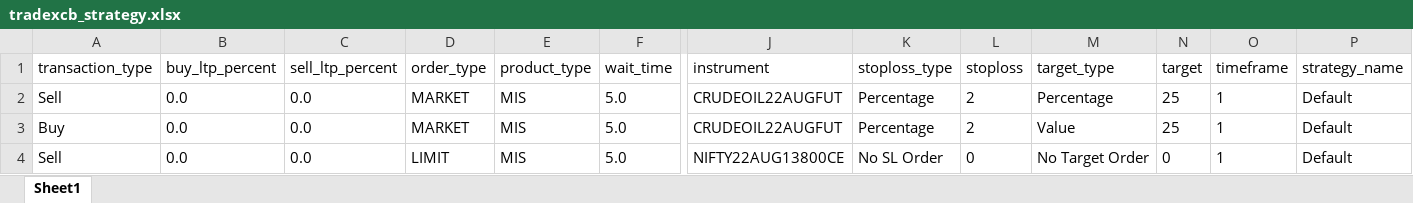
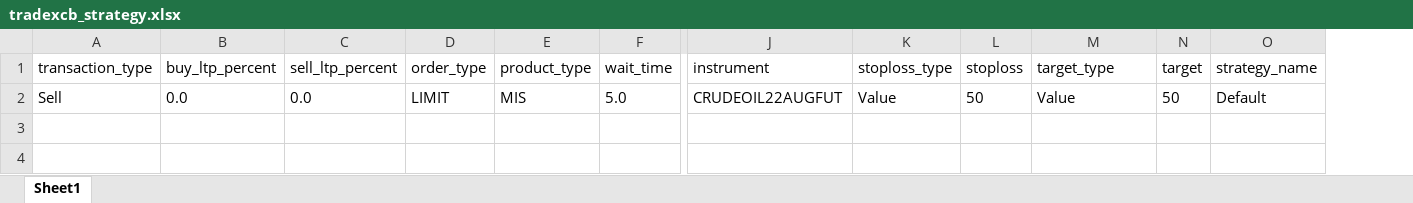
Before and after one commit to Tuhin-thinks/TradeXCB-OMS, an Excel workbook: Libs/Files/DataFiles/tradexcb_strategy.xlsx, sheet Sheet1, drawn as a sheet; only a part is shown, gaps mark what is left out; values as stored, in another font and other column widths than the file's, no borders; rows hold the shown columns only; the diff names each change by its address in the sheet, - before the commit and + after, or states it on an @@ line.

```diff
--- a/Libs/Files/DataFiles/tradexcb_strategy.xlsx (sheet Sheet1)
+++ b/Libs/Files/DataFiles/tradexcb_strategy.xlsx (sheet Sheet1)
-column O (timeframe), row 2: 1
-D2 (order_type): MARKET
+D2 (order_type): LIMIT
-K2 (stoploss_type): Percentage
+K2 (stoploss_type): Value
-L2 (stoploss): 2
+L2 (stoploss): 50
-M2 (target_type): Percentage
+M2 (target_type): Value
-N2 (target): 25
+N2 (target): 50
-row 3: Buy | 0.0 | 0.0 | MARKET | MIS | 5.0 | CRUDEOIL22AUGFUT | Percentage | 2 | Value | 25 | 1 | Default
-row 4: Sell | 0.0 | 0.0 | LIMIT | MIS | 5.0 | NIFTY22AUG13800CE | No SL Order | 0 | No Target Order | 0 | 1 | Default
```
Also changed, not shown: 7 other files.
